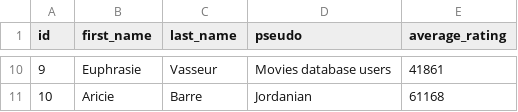
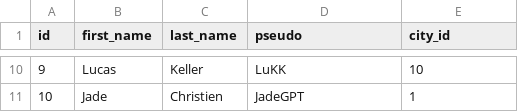
Before and after one commit to krft-me/api, a CSV file: src/main/resources/config/liquibase/fake-data/application_user.csv, drawn as a sheet; only a part is shown, gaps mark what is left out; the diff covers the shown part only.

```diff
--- a/src/main/resources/config/liquibase/fake-data/application_user.csv
+++ b/src/main/resources/config/liquibase/fake-data/application_user.csv
@@ -1 +1 @@
-id;first_name;last_name;pseudo;average_rating
+id;first_name;last_name;pseudo;city_id
@@ -10,2 +10,2 @@ id;first_name;last_name;pseudo;average_rating
-9;Euphrasie;Vasseur;Movies database users;41861
-10;Aricie;Barre;Jordanian;61168
+9;Lucas;Keller;LuKK;10
+10;Jade;Christien;JadeGPT;1
```
Also changed, not shown: 32 edited cells elsewhere in this file, src/main/resources/config/liquibase/fake-data/application_user_offer.csv, 53 other files.
